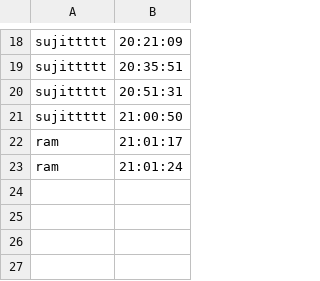
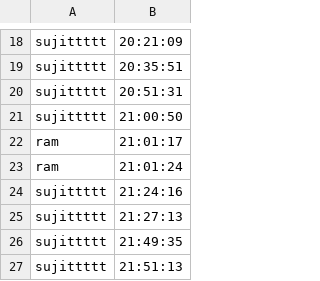
Before and after one commit to sujitkumarmalla/SMART-ATTENDACE-SYSTEM-USING-MACHINE-LEARNING, a CSV file: Attendance/Attendance_06-08-2025.csv, drawn as a sheet; only a part is shown, gaps mark what is left out.

Commit message:
add entry and exit for a student

```diff
--- a/Attendance/Attendance_06-08-2025.csv
+++ b/Attendance/Attendance_06-08-2025.csv
@@ -23 +23,5 @@ ram,21:01:17
 ram,21:01:24
+sujittttt,21:24:16
+sujittttt,21:27:13
+sujittttt,21:49:35
+sujittttt,21:51:13
```
Also changed, not shown: 14 other files.
